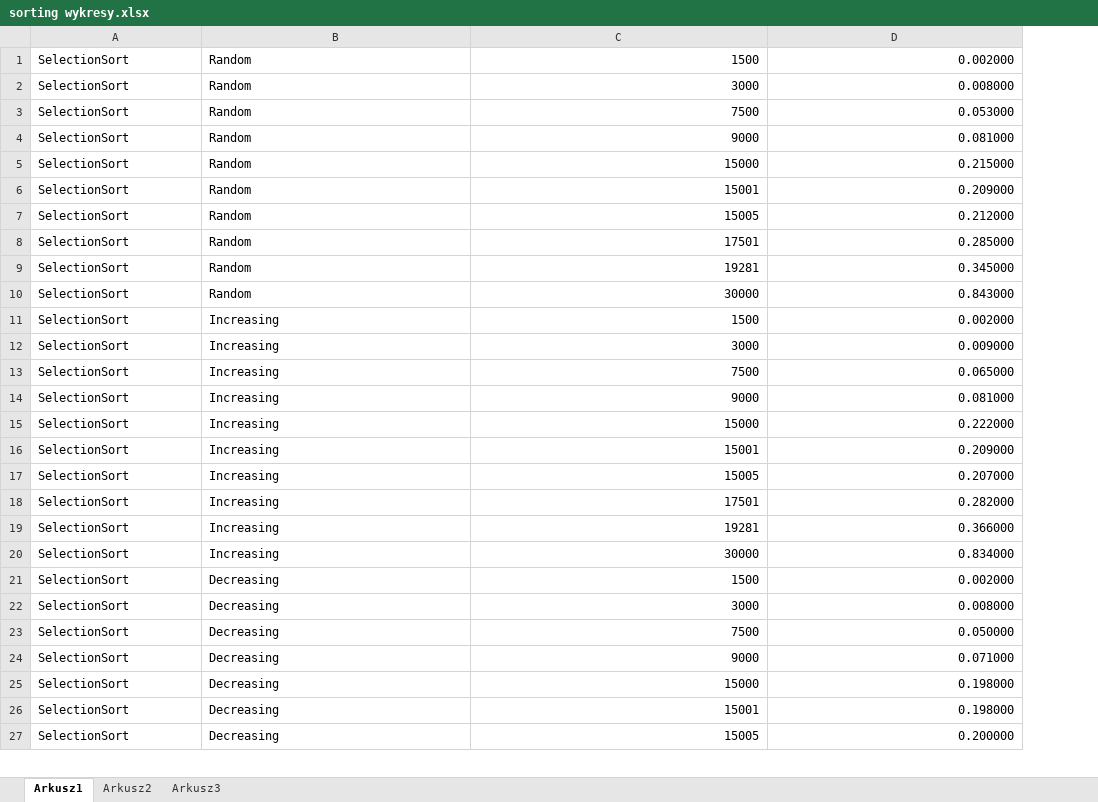
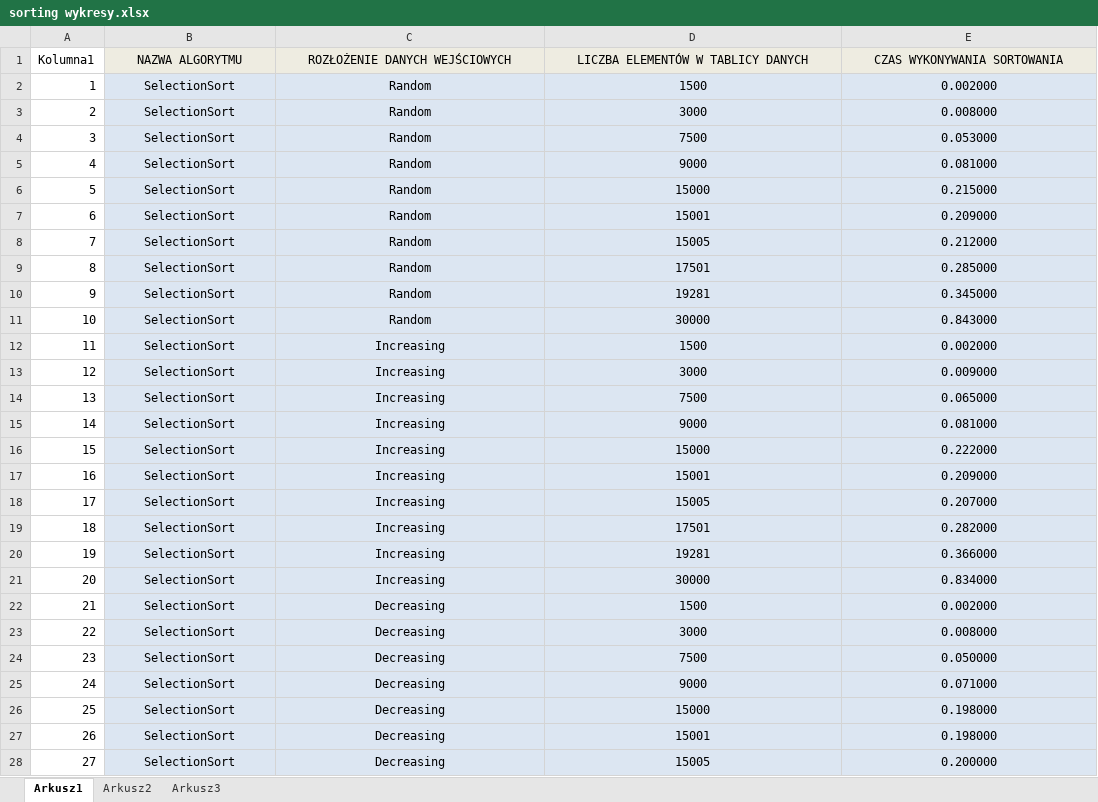
Before and after one commit to put-tzok/sorting-bio-tehxhaxxors, an Excel workbook: sorting wykresy.xlsx, sheet Arkusz1, drawn as a sheet; only a part is shown; values as stored, in another font and other column widths than the file's, no borders; charts and pictures and table styles not drawn; addresses are those after the commit; the diff covers the shown part only; the diff names each change by its address in the sheet, - before the commit and + after, or states it on an @@ line.

Commit message:
inny rodzaj wykresu - kolumnowy, tabela danych i lepsze naglowki

```diff
--- a/sorting wykresy.xlsx (sheet Arkusz1)
+++ b/sorting wykresy.xlsx (sheet Arkusz1)
+column A, rows 2-28: 1 | 2 | 3 | 4 | 5 | 6 | 7 | 8 | 9 | 10 | 11 | 12 | 13 | 14 | 15 | 16 | 17 | 18 | 19 | 20 | 21 | 22 | 23 | 24 | 25 | 26 | 27
+row 1: Kolumna1 | NAZWA ALGORYTMU | ROZŁOŻENIE DANYCH WEJŚCIOWYCH | LICZBA ELEMENTÓW W TABLICY DANYCH | CZAS WYKONYWANIA SORTOWANIA
-B2:C28 alignment: left
+B2:C28 alignment: center
-B2:E28 fill: none
+B2:E28 fill: #DCE6F2
-D2:E28 alignment: right
+D2:E28 alignment: center
```
Also changed, not shown: cell formats elsewhere in this sheet, charts or pictures.
